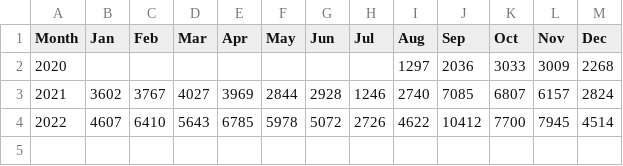
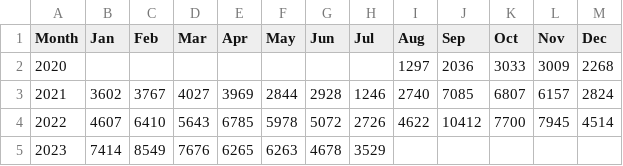
Before and after one commit to CITIES-Dashboard/datasets, a CSV file: athletic-facilities-check-in/by-month.csv, drawn as a sheet.

```diff
--- a/athletic-facilities-check-in/by-month.csv
+++ b/athletic-facilities-check-in/by-month.csv
@@ -4 +4,2 @@ Month,Jan,Feb,Mar,Apr,May,Jun,Jul,Aug,Sep,Oct,Nov,Dec
 2022,4607,6410,5643,6785,5978,5072,2726,4622,10412,7700,7945,4514
+2023,7414,8549,7676,6265,6263,4678,3529,,,,,
```
Also changed, not shown: athletic-facilities-check-in/by-hour.csv, athletics-fabs-membership/raw-_original-11-types-of-fabs-accounts_.csv, 4 other files.
